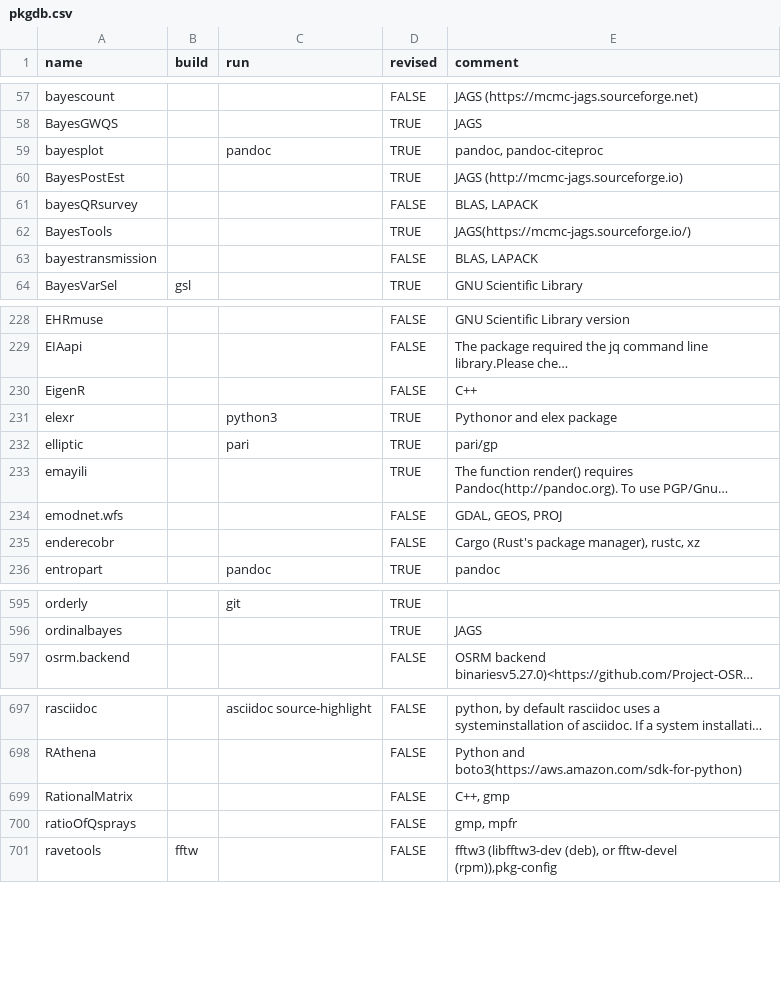
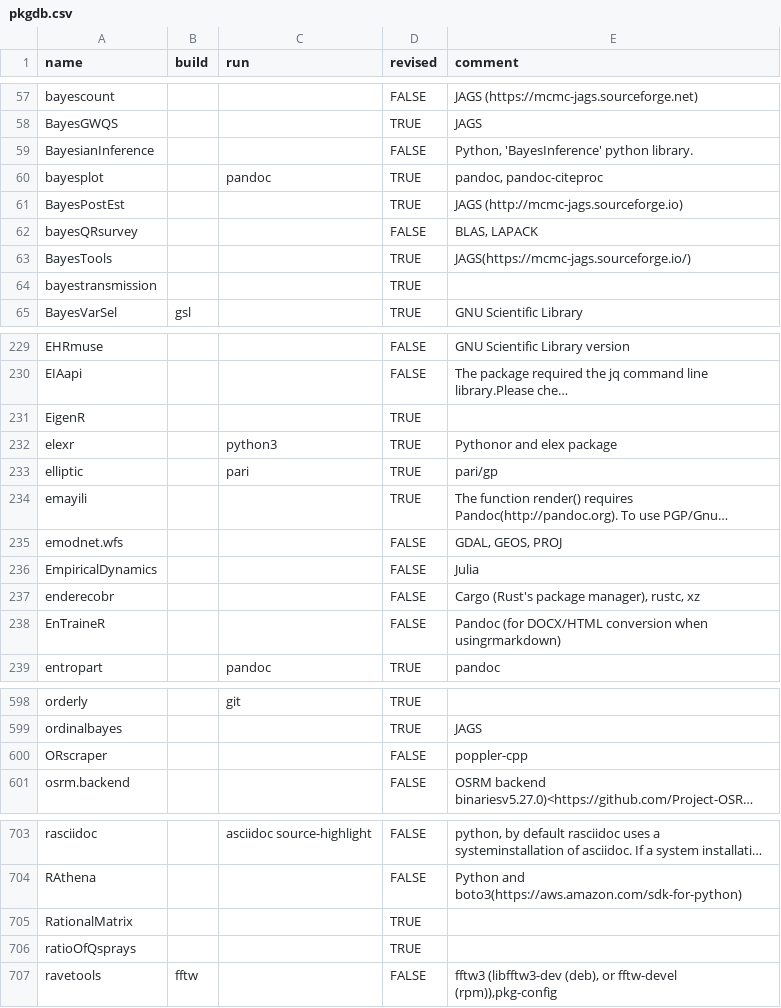
Before and after one commit to cran4linux/sysreqs, a CSV file: pkgdb.csv, drawn as a sheet; only a part is shown, gaps mark what is left out; long unchanged cells end in …; addresses are those after the commit; the diff covers the shown part only; the diff names each change by its address in the sheet, - before the commit and + after, or states it on an @@ line.

Commit message:
update pkgdb

```diff
--- a/pkgdb.csv
+++ b/pkgdb.csv
+row 59: BayesianInference |  |  | FALSE | Python, 'BayesInference' python library.
-D64 (revised): FALSE
+D64 (revised): TRUE
-E64 (comment): BLAS, LAPACK
+E64 (comment): (empty)
-D231 (revised): FALSE
+D231 (revised): TRUE
-E231 (comment): C++
+E231 (comment): (empty)
+row 236: EmpiricalDynamics |  |  | FALSE | Julia
+row 238: EnTraineR |  |  | FALSE | Pandoc (for DOCX/HTML conversion when usingrmarkdown)
+row 600: ORscraper |  |  | FALSE | poppler-cpp
-D705:D706 (revised): FALSE
+D705:D706 (revised): TRUE
-E705 (comment): C++, gmp
+E705 (comment): (empty)
-E706 (comment): gmp, mpfr
+E706 (comment): (empty)
```
Also changed, not shown: 4 added rows and 26 edited cells elsewhere in this file.
